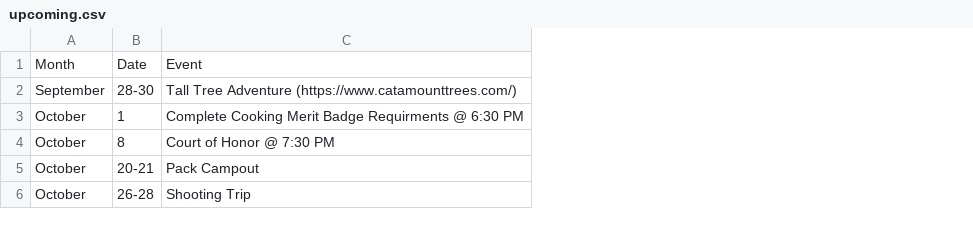
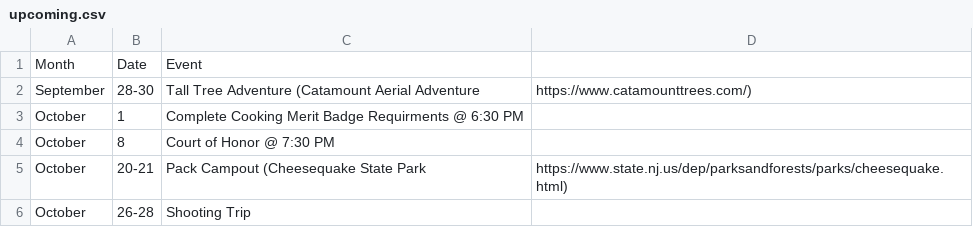
Before and after one commit to akparekh/bsatroop86.github.io, a CSV file: _data/upcoming.csv, drawn as a sheet; the diff names each change by its address in the sheet, - before the commit and + after, or states it on an @@ line.

Commit message:
Update upcoming.csv

```diff
--- a/_data/upcoming.csv
+++ b/_data/upcoming.csv
+column D, rows 2-5: https://www.catamounttrees.com/) |  |  | https://www.state.nj.us/dep/parksandforests/parks/cheesequake.html)
-C2: …Tree Adventure (https://www.catamounttrees.com/)
+C2: …Tree Adventure (Catamount Aerial Adventure
-C5: Pack Campout
+C5: Pack Campout (Cheesequake State Park
```
